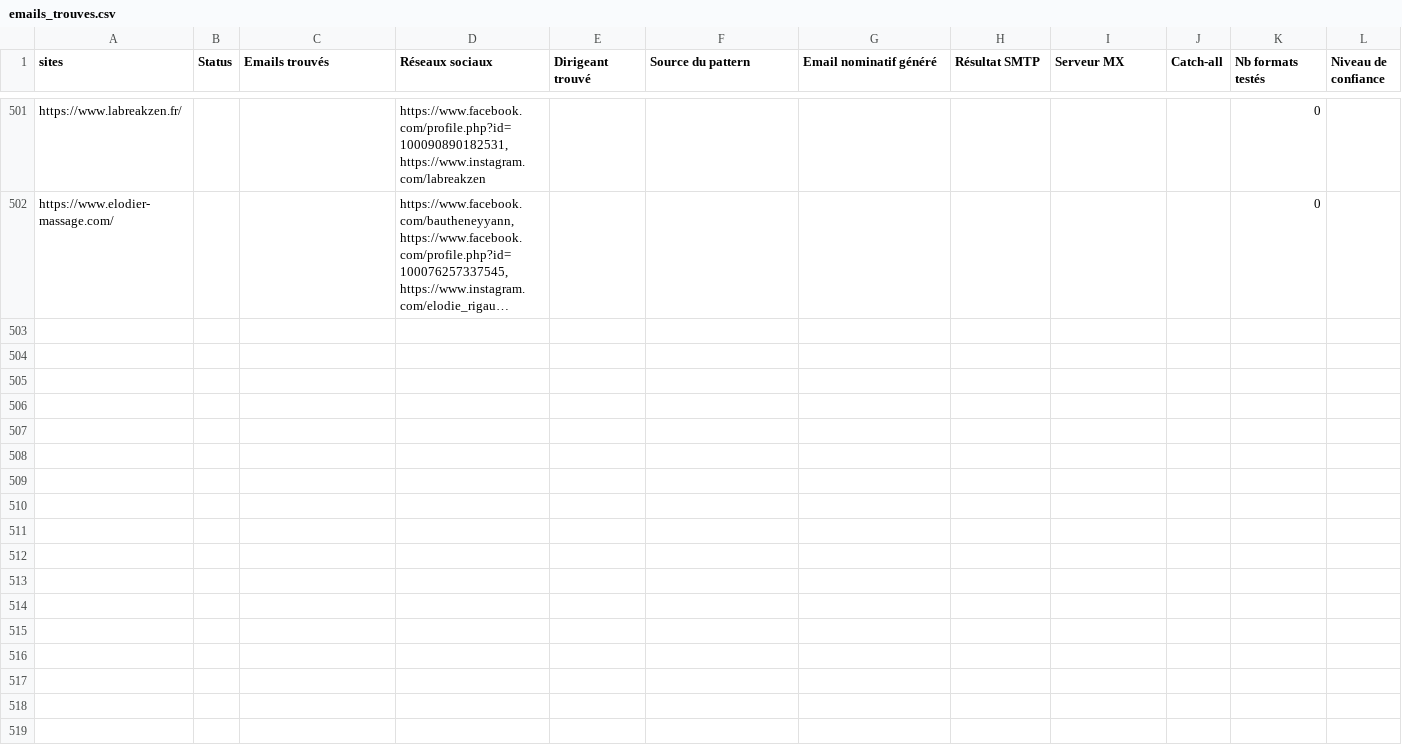
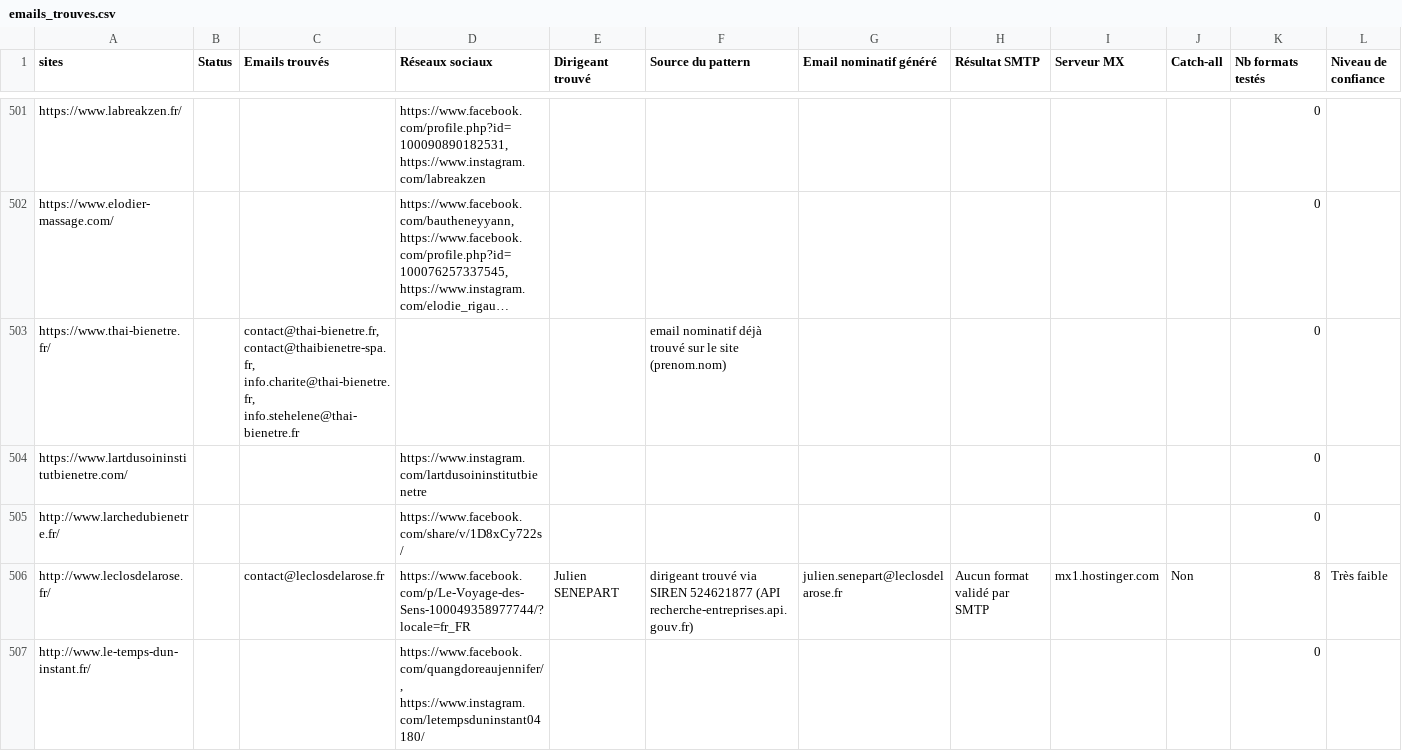
Before and after one commit to tsimokaza01-source/URL-10, a CSV file: emails_trouves.csv, drawn as a sheet; only a part is shown, gaps mark what is left out; long unchanged cells end in …; the diff covers the shown part only; the diff names each change by its address in the sheet, - before the commit and + after, or states it on an @@ line.

```diff
--- a/emails_trouves.csv
+++ b/emails_trouves.csv
+row 503: https://www.thai-bienetre.fr/ |  | contact@thai-bienetre.fr, contact@thaibienetre-spa.fr, info.charite@thai-bienetre.fr, info.stehelene@thai-bienetre.fr |  |  | email nominatif déjà trouvé sur le site (prenom.nom) |  |  |  |  | 0
+row 504: https://www.lartdusoininstitutbienetre.com/ |  |  | https://www.instagram.com/lartdusoininstitutbienetre |  |  |  |  |  |  | 0
+row 505: http://www.larchedubienetre.fr/ |  |  | https://www.facebook.com/share/v/1D8xCy722s/ |  |  |  |  |  |  | 0
+row 506: http://www.leclosdelarose.fr/ |  | contact@leclosdelarose.fr | https://www.facebook.com/p/Le-Voyage-des-Sens-100049358977744/?locale=fr_FR | Julien SENEPART | dirigeant trouvé via SIREN 524621877 (API recherche-entreprises.api.gouv.fr) | julien.senepart@leclosdelarose.fr | Aucun format validé par SMTP | mx1.hostinger.com | Non | 8 | Très faible
+row 507: http://www.le-temps-dun-instant.fr/ |  |  | https://www.facebook.com/quangdoreaujennifer/, https://www.instagram.com/letempsduninstant04180/ |  |  |  |  |  |  | 0
```
Also changed, not shown: 45 added rows elsewhere in this file, liste_sites.csv.
